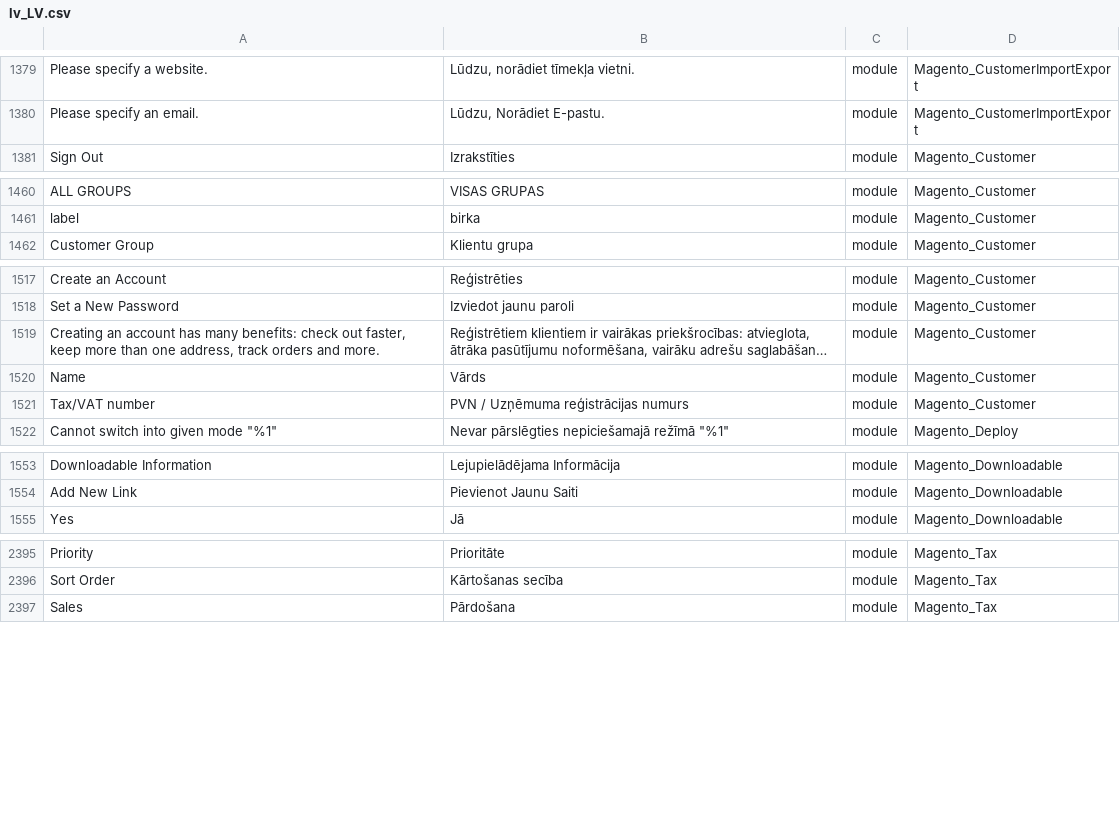
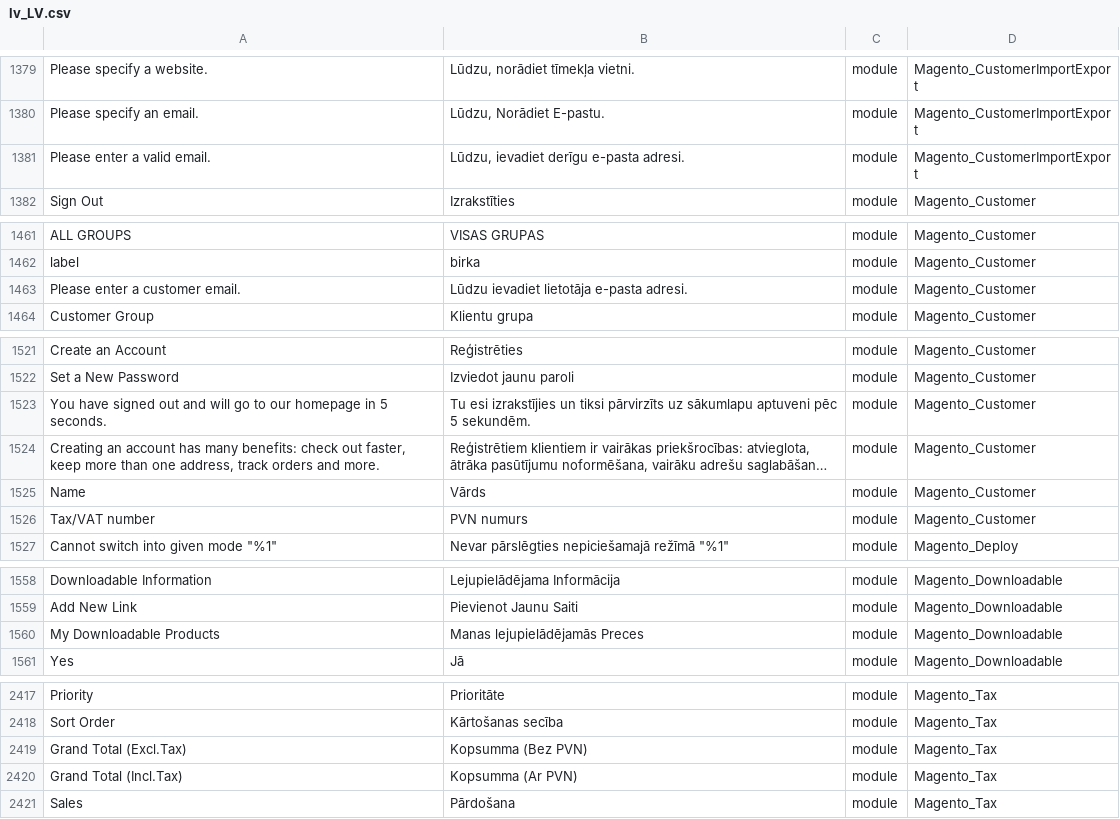
Before and after one commit to Magento2Translations/language_lv_lv, a CSV file: lv_LV.csv, drawn as a sheet; only a part is shown, gaps mark what is left out; long unchanged cells end in …; addresses are those after the commit; the diff covers the shown part only; the diff names each change by its address in the sheet, - before the commit and + after, or states it on an @@ line.

```diff
--- a/lv_LV.csv
+++ b/lv_LV.csv
+row 1381: Please enter a valid email. | Lūdzu, ievadiet derīgu e-pasta adresi. | module | Magento_CustomerImportExport
+row 1463: Please enter a customer email. | Lūdzu ievadiet lietotāja e-pasta adresi. | module | Magento_Customer
+row 1523: You have signed out and will go to our homepage in 5 seconds. | Tu esi izrakstījies un tiksi pārvirzīts uz sākumlapu aptuveni pēc 5 sekundēm. | module | Magento_Customer
-B1526: PVN / Uzņēmuma reģistrācijas numurs
+B1526: PVN numurs
+row 1560: My Downloadable Products | Manas lejupielādējamās Preces | module | Magento_Downloadable
+row 2419: Grand Total (Excl.Tax) | Kopsumma (Bez PVN) | module | Magento_Tax
+row 2420: Grand Total (Incl.Tax) | Kopsumma (Ar PVN) | module | Magento_Tax
```
Also changed, not shown: 31 added rows and 1 edited cell elsewhere in this file, 1 other file.
